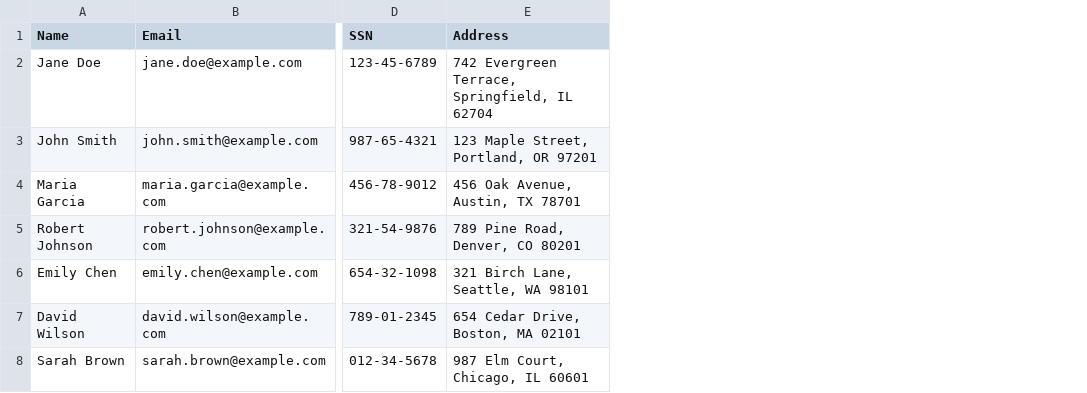
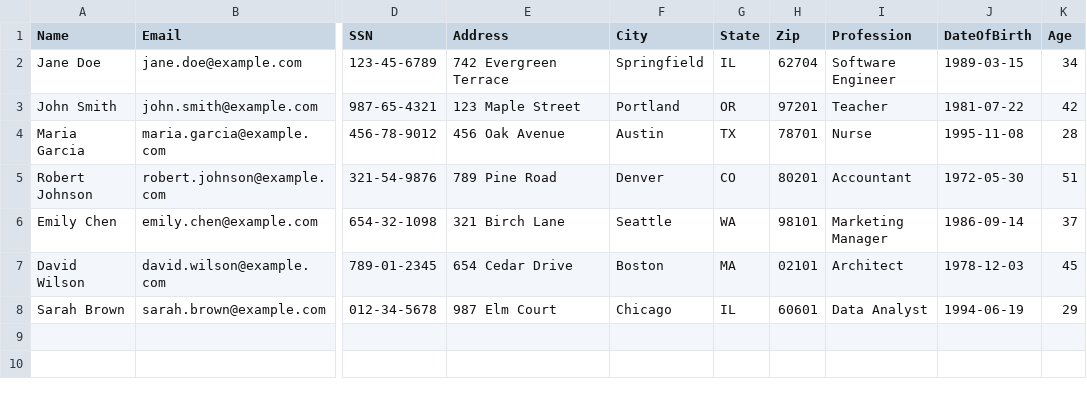
Before and after one commit to jarrettmeyer/redactor-mcp, a CSV file: docs/samples/sample-002.csv, drawn as a sheet; only a part is shown, gaps mark what is left out; the diff names each change by its address in the sheet, - before the commit and + after, or states it on an @@ line.

Commit message:
Updated sample-002.csv
- Before the entire document would be redacted. Now, some columns should remain (age, profession).

```diff
--- a/docs/samples/sample-002.csv
+++ b/docs/samples/sample-002.csv
+column F (City), rows 2-8: Springfield | Portland | Austin | Denver | Seattle | Boston | Chicago
+column G (State), rows 2-8: IL | OR | TX | CO | WA | MA | IL
+column H (Zip), rows 2-8: 62704 | 97201 | 78701 | 80201 | 98101 | 02101 | 60601
+column I (Profession), rows 2-8: Software Engineer | Teacher | Nurse | Accountant | Marketing Manager | Architect | Data Analyst
+column J (DateOfBirth), rows 2-8: 1989-03-15 | 1981-07-22 | 1995-11-08 | 1972-05-30 | 1986-09-14 | 1978-12-03 | 1994-06-19
+column K (Age), rows 2-8: 34 | 42 | 28 | 51 | 37 | 45 | 29
-E2 (Address): 742 Evergreen Terrace, Springfield, IL 62704
+E2 (Address): 742 Evergreen Terrace
-E3 (Address): 123 Maple Street, Portland, OR 97201
+E3 (Address): 123 Maple Street
-E4 (Address): 456 Oak Avenue, Austin, TX 78701
+E4 (Address): 456 Oak Avenue
-E5 (Address): 789 Pine Road, Denver, CO 80201
+E5 (Address): 789 Pine Road
-E6 (Address): 321 Birch Lane, Seattle, WA 98101
+E6 (Address): 321 Birch Lane
-E7 (Address): 654 Cedar Drive, Boston, MA 02101
+E7 (Address): 654 Cedar Drive
-E8 (Address): 987 Elm Court, Chicago, IL 60601
+E8 (Address): 987 Elm Court
```
